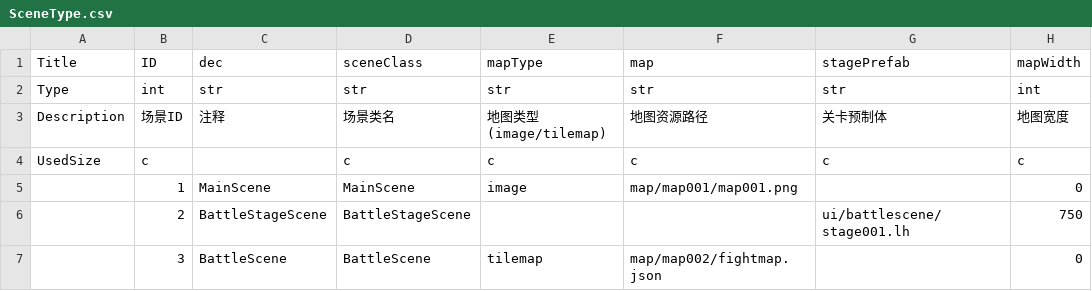
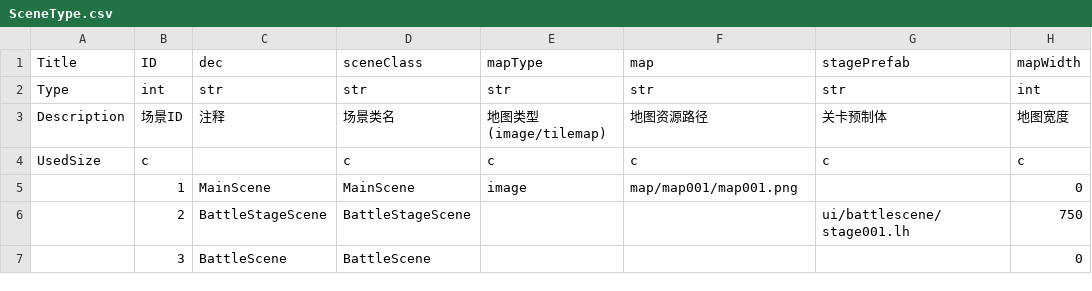
Before and after one commit to jojohello/Laya_FrameworkJ, a CSV file: Config/csv/SceneType.csv, drawn as a sheet; only a part is shown; the diff names each change by its address in the sheet, - before the commit and + after, or states it on an @@ line.

```diff
--- a/Config/csv/SceneType.csv
+++ b/Config/csv/SceneType.csv
-E7 (mapType): tilemap
+E7 (mapType): (empty)
-F7 (map): map/map002/fightmap.json
+F7 (map): (empty)
```
Also changed, not shown: Config/csv/BattleStage.csv, 21 other files.
